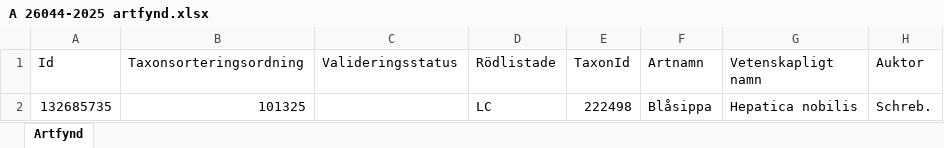
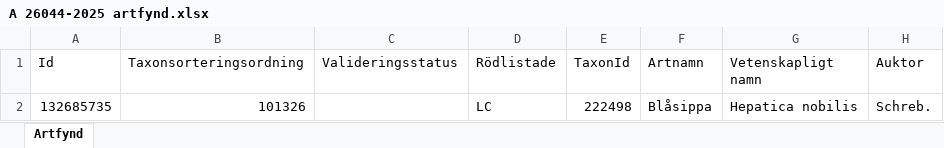
Before and after one commit to klasma/Logging_1984, an Excel workbook: artfynd/A 26044-2025 artfynd.xlsx, sheet Artfynd, drawn as a sheet; only a part is shown; values as stored, in another font and other column widths than the file's, no borders; the diff names each change by its address in the sheet, - before the commit and + after, or states it on an @@ line.

```diff
--- a/artfynd/A 26044-2025 artfynd.xlsx (sheet Artfynd)
+++ b/artfynd/A 26044-2025 artfynd.xlsx (sheet Artfynd)
-B2 (Taxonsorteringsordning): 101325
+B2 (Taxonsorteringsordning): 101326
```
Also changed, not shown: artfynd/A 17706-2025 artfynd.xlsx, artfynd/A 20064-2024 artfynd.xlsx, 36 other files.
